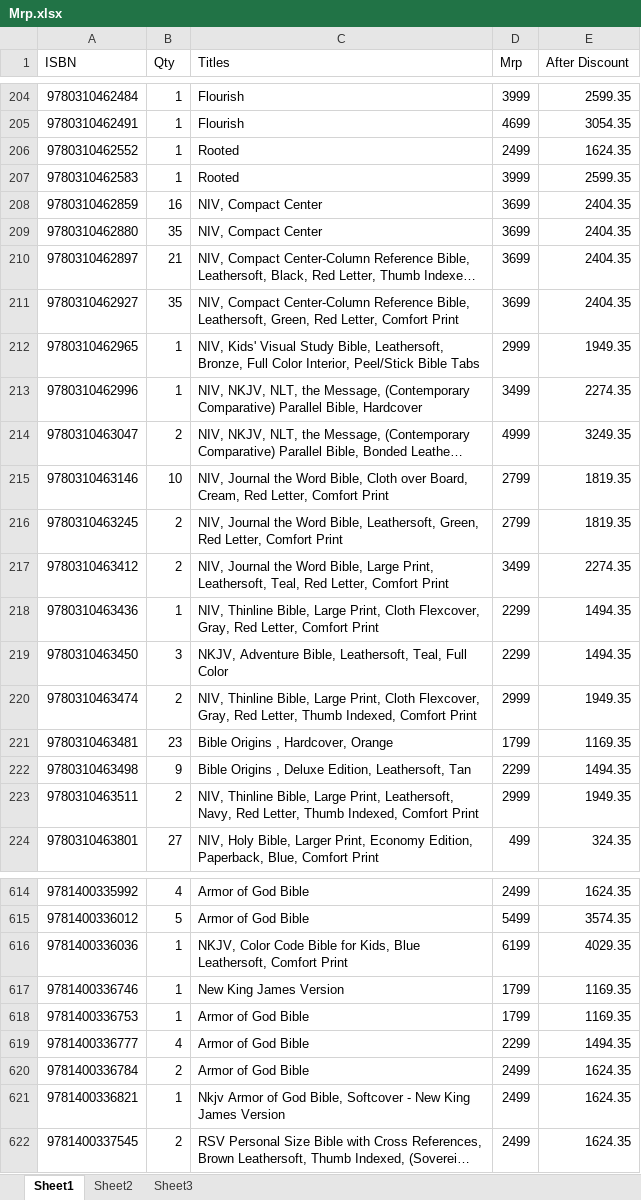
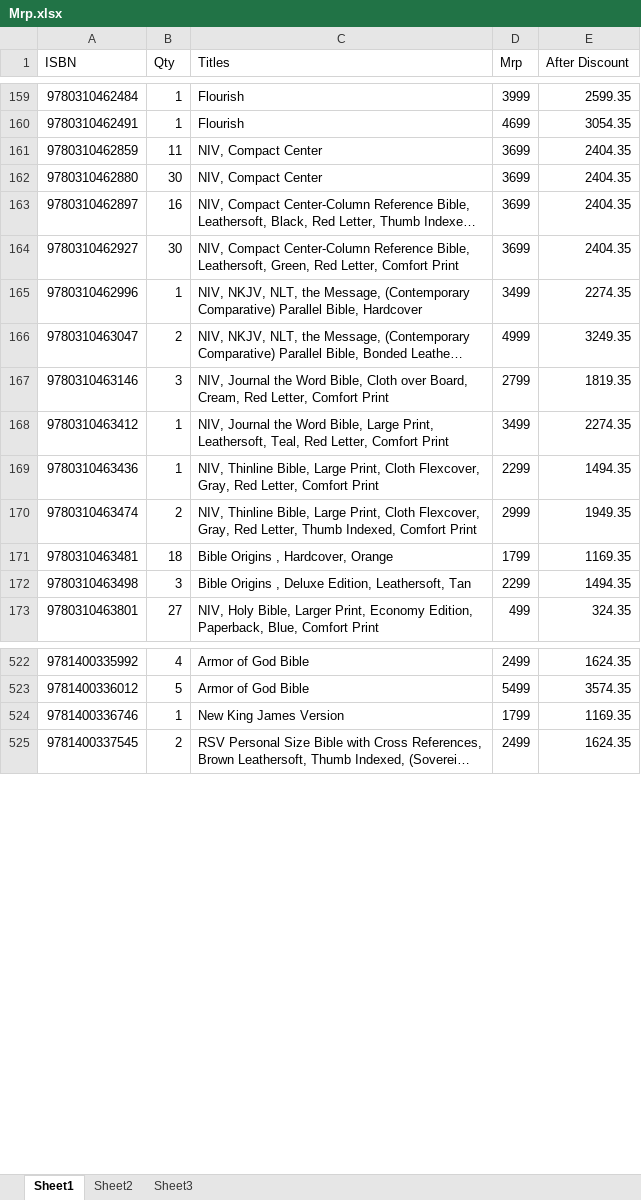
Before and after one commit to benedictceroa-creator/asha-books-wholesale, an Excel workbook: Mrp.xlsx, sheet Sheet1, drawn as a sheet; only a part is shown, gaps mark what is left out; long unchanged cells end in …; values as stored, in another font and other column widths than the file's, no borders; removed rows and columns are numbered as before the commit, all else as after; the diff covers the shown part only; the diff names each change by its address in the sheet, - before the commit and + after, or states it on an @@ line.

```diff
--- a/Mrp.xlsx (sheet Sheet1)
+++ b/Mrp.xlsx (sheet Sheet1)
-row 206: 9780310462552 | 1 | Rooted | 2499 | 1624.35
-row 207: 9780310462583 | 1 | Rooted | 3999 | 2599.35
-B161 (Qty): 16
+B161 (Qty): 11
-B162 (Qty): 35
+B162 (Qty): 30
-B163 (Qty): 21
+B163 (Qty): 16
-B164 (Qty): 35
+B164 (Qty): 30
-row 212: 9780310462965 | 1 | NIV, Kids' Visual Study Bible, Leathersoft, Bronze, Full Color Interior, Peel/Stick Bible Tabs | 2999 | 1949.35
-B167 (Qty): 10
+B167 (Qty): 3
-row 216: 9780310463245 | 2 | NIV, Journal the Word Bible, Leathersoft, Green, Red Letter, Comfort Print | 2799 | 1819.35
-B168 (Qty): 2
+B168 (Qty): 1
-row 219: 9780310463450 | 3 | NKJV, Adventure Bible, Leathersoft, Teal, Full Color | 2299 | 1494.35
-B171 (Qty): 23
+B171 (Qty): 18
-B172 (Qty): 9
+B172 (Qty): 3
-row 223: 9780310463511 | 2 | NIV, Thinline Bible, Large Print, Leathersoft, Navy, Red Letter, Thumb Indexed, Comfort Print | 2999 | 1949.35
-row 616: 9781400336036 | 1 | NKJV, Color Code Bible for Kids, Blue Leathersoft, Comfort Print | 6199 | 4029.35
-row 618: 9781400336753 | 1 | Armor of God Bible | 1799 | 1169.35
-row 619: 9781400336777 | 4 | Armor of God Bible | 2299 | 1494.35
-row 620: 9781400336784 | 2 | Armor of God Bible | 2499 | 1624.35
-row 621: 9781400336821 | 1 | Nkjv Armor of God Bible, Softcover - New King James Version | 2499 | 1624.35
```
Also changed, not shown: 2 added rows, 91 removed rows, 68 edited cells and cell formats elsewhere in this sheet, hidden cells, 3 other files.
